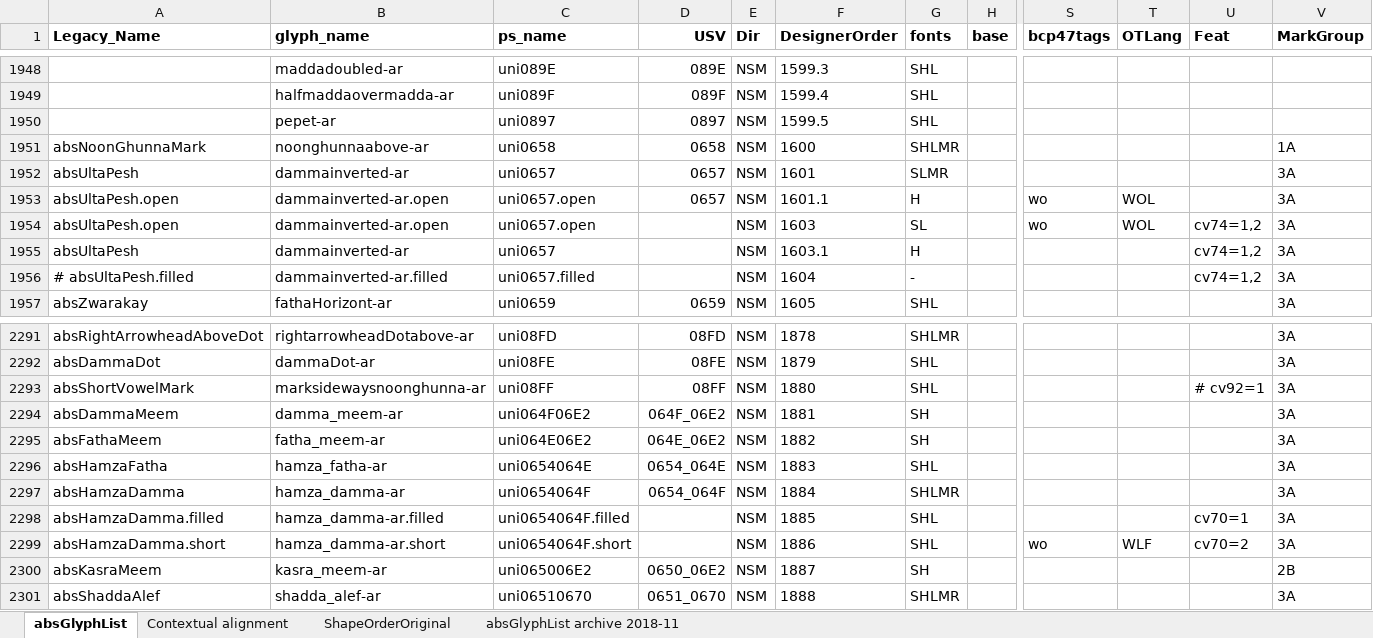
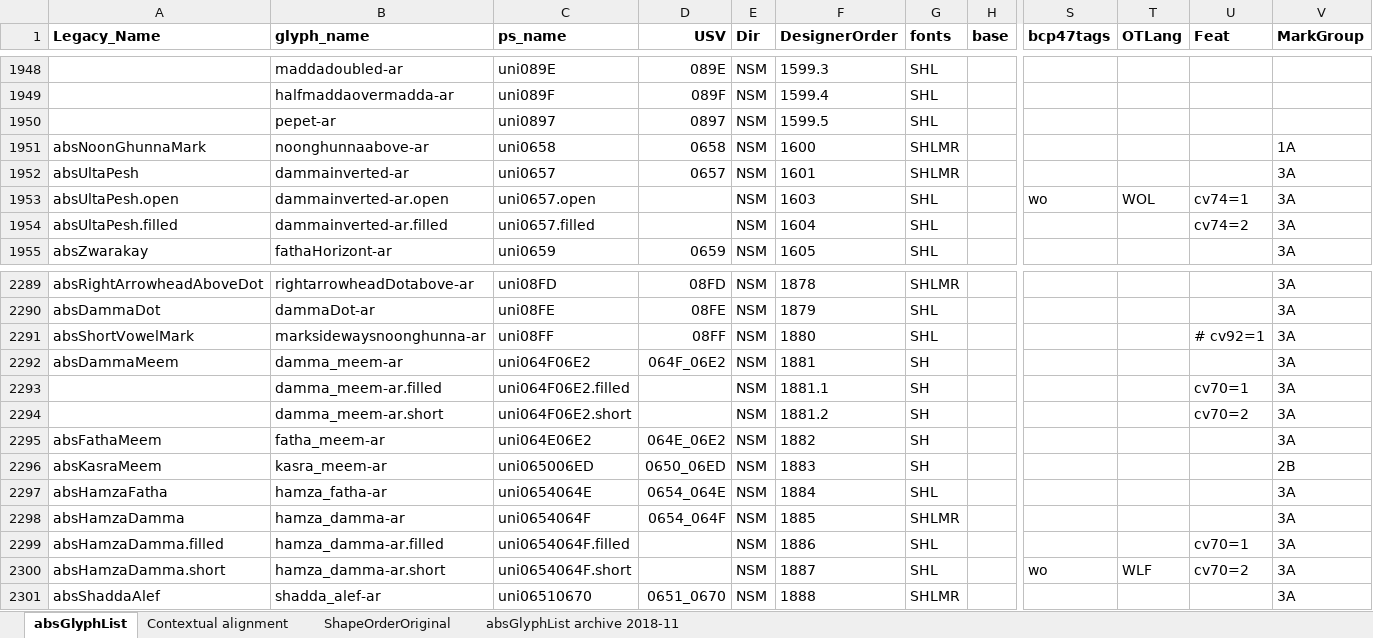
Before and after one commit to silnrsi/font-arab-tools, an Excel workbook: absGlyphList/absGlyphList.xlsx, sheet absGlyphList, drawn as a sheet; only a part is shown, gaps mark what is left out; values as stored, in another font and other column widths than the file's, no borders; charts and pictures not drawn; removed rows and columns are numbered as before the commit, all else as after; rows hold the shown columns only; the diff names each change by its address in the sheet, - before the commit and + after, or states it on an @@ line.

Commit message:
[ABS-3082] Rename psname for kasra_meem. Add alternates for damma_meem for filled/short. [ABS-3084] dammainverted-ar to make feature consistent.

```diff
--- a/absGlyphList/absGlyphList.xlsx (sheet absGlyphList)
+++ b/absGlyphList/absGlyphList.xlsx (sheet absGlyphList)
-G1952 (fonts): SLMR
+G1952 (fonts): SHLMR
-row 1953: absUltaPesh.open | dammainverted-ar.open | uni0657.open | 0657 | NSM | 1601.1 | H |  | wo | WOL |  | 3A
-G1953 (fonts): SL
+G1953 (fonts): SHL
-U1953 (Feat): cv74=1,2
+U1953 (Feat): cv74=1
-row 1955: absUltaPesh | dammainverted-ar | uni0657 |  | NSM | 1603.1 | H |  |  |  | cv74=1,2 | 3A
-A1954 (Legacy_Name): # absUltaPesh.filled
+A1954 (Legacy_Name): absUltaPesh.filled
-G1954 (fonts): -
+G1954 (fonts): SHL
-U1954 (Feat): cv74=1,2
+U1954 (Feat): cv74=2
+row 2293:  | damma_meem-ar.filled | uni064F06E2.filled |  | NSM | 1881.1 | SH |  |  |  | cv70=1 | 3A
+row 2294:  | damma_meem-ar.short | uni064F06E2.short |  | NSM | 1881.2 | SH |  |  |  | cv70=2 | 3A
+row 2296: absKasraMeem | kasra_meem-ar | uni065006ED | 0650_06ED | NSM | 1883 | SH |  |  |  |  | 2B
-F2297 (DesignerOrder): 1883
+F2297 (DesignerOrder): 1884
-F2298 (DesignerOrder): 1884
+F2298 (DesignerOrder): 1885
-F2299 (DesignerOrder): 1885
+F2299 (DesignerOrder): 1886
-F2300 (DesignerOrder): 1886
+F2300 (DesignerOrder): 1887
-row 2300: absKasraMeem | kasra_meem-ar | uni065006E2 | 0650_06E2 | NSM | 1887 | SH |  |  |  |  | 2B
```
Also changed, not shown: 1 other file.
